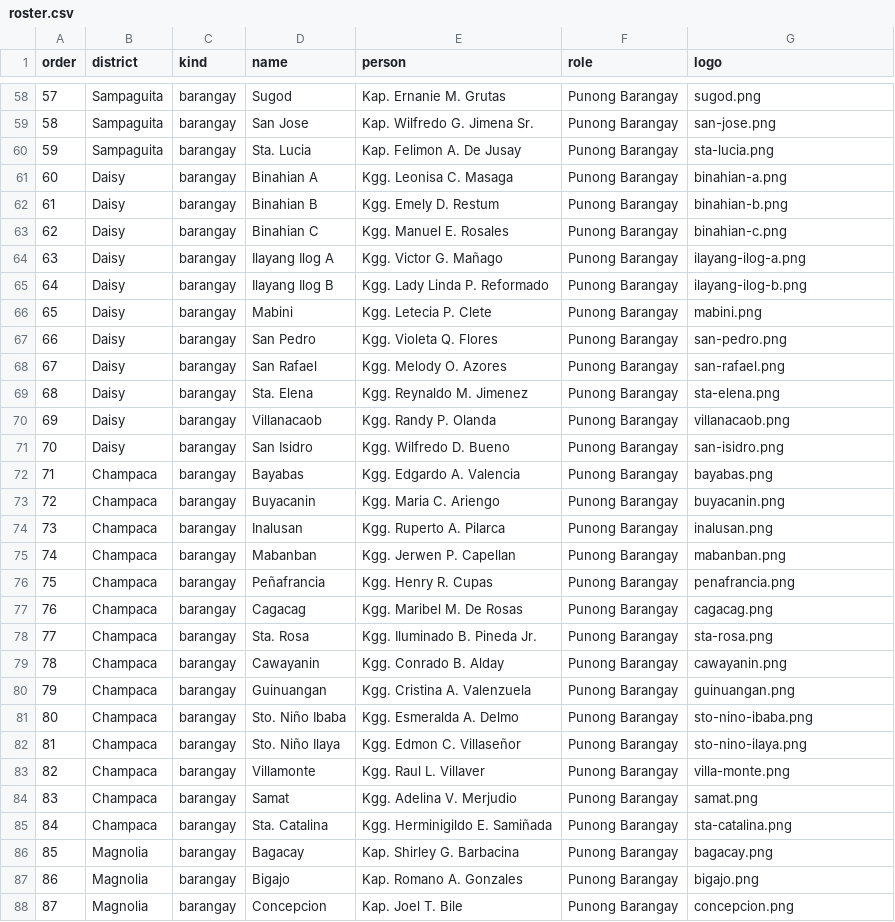
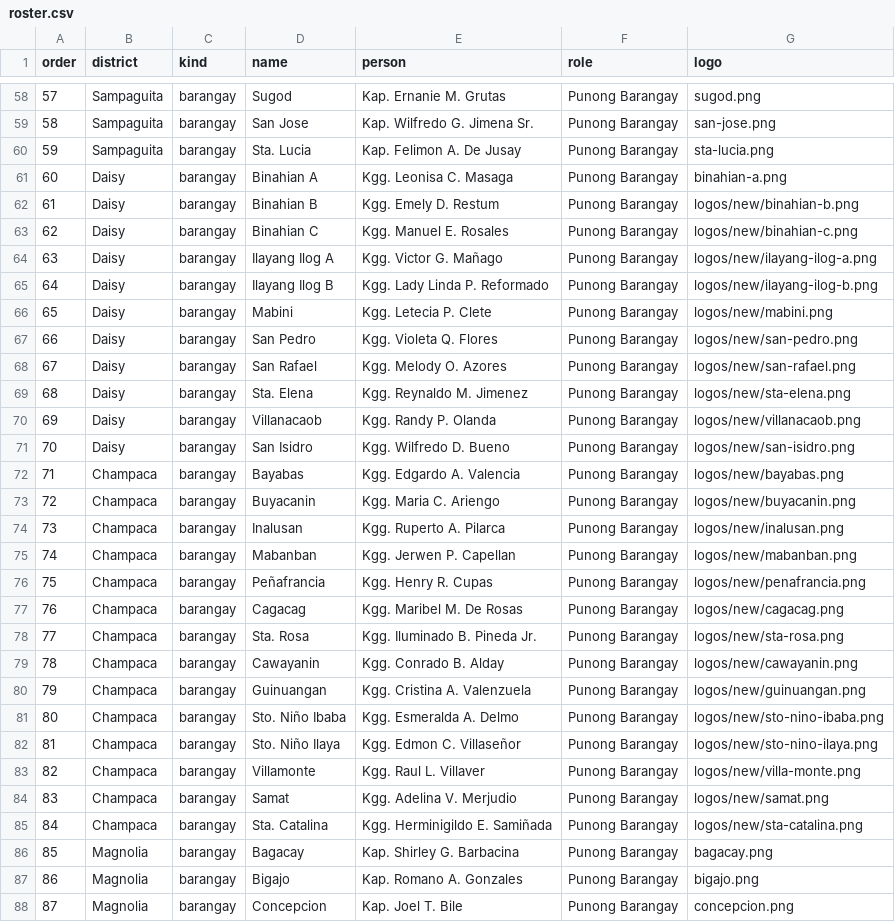
Before and after one commit to StanleyPangaruy/lopez-district-assembly, a CSV file: roster.csv, drawn as a sheet; only a part is shown, gaps mark what is left out.

Commit message:
Update District Assembly overlays

```diff
--- a/roster.csv
+++ b/roster.csv
@@ -61,26 +61,26 @@
 60,Daisy,barangay,Binahian A,Kgg. Leonisa C. Masaga,Punong Barangay,binahian-a.png
-61,Daisy,barangay,Binahian B,Kgg. Emely D. Restum,Punong Barangay,binahian-b.png
-62,Daisy,barangay,Binahian C,Kgg. Manuel E. Rosales,Punong Barangay,binahian-c.png
-63,Daisy,barangay,Ilayang Ilog A,Kgg. Victor G. Mañago,Punong Barangay,ilayang-ilog-a.png
-64,Daisy,barangay,Ilayang Ilog B,Kgg. Lady Linda P. Reformado,Punong Barangay,ilayang-ilog-b.png
-65,Daisy,barangay,Mabini,Kgg. Letecia P. Clete,Punong Barangay,mabini.png
-66,Daisy,barangay,San Pedro,Kgg. Violeta Q. Flores,Punong Barangay,san-pedro.png
-67,Daisy,barangay,San Rafael,Kgg. Melody O. Azores,Punong Barangay,san-rafael.png
-68,Daisy,barangay,Sta. Elena,Kgg. Reynaldo M. Jimenez,Punong Barangay,sta-elena.png
-69,Daisy,barangay,Villanacaob,Kgg. Randy P. Olanda,Punong Barangay,villanacaob.png
-70,Daisy,barangay,San Isidro,Kgg. Wilfredo D. Bueno,Punong Barangay,san-isidro.png
-71,Champaca,barangay,Bayabas,Kgg. Edgardo A. Valencia,Punong Barangay,bayabas.png
-72,Champaca,barangay,Buyacanin,Kgg. Maria C. Ariengo,Punong Barangay,buyacanin.png
-73,Champaca,barangay,Inalusan,Kgg. Ruperto A. Pilarca,Punong Barangay,inalusan.png
-74,Champaca,barangay,Mabanban,Kgg. Jerwen P. Capellan,Punong Barangay,mabanban.png
-75,Champaca,barangay,Peñafrancia,Kgg. Henry R. Cupas,Punong Barangay,penafrancia.png
-76,Champaca,barangay,Cagacag,Kgg. Maribel M. De Rosas,Punong Barangay,cagacag.png
-77,Champaca,barangay,Sta. Rosa,Kgg. Iluminado B. Pineda Jr.,Punong Barangay,sta-rosa.png
-78,Champaca,barangay,Cawayanin,Kgg. Conrado B. Alday,Punong Barangay,cawayanin.png
-79,Champaca,barangay,Guinuangan,Kgg. Cristina A. Valenzuela,Punong Barangay,guinuangan.png
-80,Champaca,barangay,Sto. Niño Ibaba,Kgg. Esmeralda A. Delmo,Punong Barangay,sto-nino-ibaba.png
-81,Champaca,barangay,Sto. Niño Ilaya,Kgg. Edmon C. Villaseñor,Punong Barangay,sto-nino-ilaya.png
-82,Champaca,barangay,Villamonte,Kgg. Raul L. Villaver,Punong Barangay,villa-monte.png
-83,Champaca,barangay,Samat,Kgg. Adelina V. Merjudio,Punong Barangay,samat.png
-84,Champaca,barangay,Sta. Catalina,Kgg. Herminigildo E. Samiñada,Punong Barangay,sta-catalina.png
+61,Daisy,barangay,Binahian B,Kgg. Emely D. Restum,Punong Barangay,logos/new/binahian-b.png
+62,Daisy,barangay,Binahian C,Kgg. Manuel E. Rosales,Punong Barangay,logos/new/binahian-c.png
+63,Daisy,barangay,Ilayang Ilog A,Kgg. Victor G. Mañago,Punong Barangay,logos/new/ilayang-ilog-a.png
+64,Daisy,barangay,Ilayang Ilog B,Kgg. Lady Linda P. Reformado,Punong Barangay,logos/new/ilayang-ilog-b.png
+65,Daisy,barangay,Mabini,Kgg. Letecia P. Clete,Punong Barangay,logos/new/mabini.png
+66,Daisy,barangay,San Pedro,Kgg. Violeta Q. Flores,Punong Barangay,logos/new/san-pedro.png
+67,Daisy,barangay,San Rafael,Kgg. Melody O. Azores,Punong Barangay,logos/new/san-rafael.png
+68,Daisy,barangay,Sta. Elena,Kgg. Reynaldo M. Jimenez,Punong Barangay,logos/new/sta-elena.png
+69,Daisy,barangay,Villanacaob,Kgg. Randy P. Olanda,Punong Barangay,logos/new/villanacaob.png
+70,Daisy,barangay,San Isidro,Kgg. Wilfredo D. Bueno,Punong Barangay,logos/new/san-isidro.png
+71,Champaca,barangay,Bayabas,Kgg. Edgardo A. Valencia,Punong Barangay,logos/new/bayabas.png
+72,Champaca,barangay,Buyacanin,Kgg. Maria C. Ariengo,Punong Barangay,logos/new/buyacanin.png
+73,Champaca,barangay,Inalusan,Kgg. Ruperto A. Pilarca,Punong Barangay,logos/new/inalusan.png
+74,Champaca,barangay,Mabanban,Kgg. Jerwen P. Capellan,Punong Barangay,logos/new/mabanban.png
+75,Champaca,barangay,Peñafrancia,Kgg. Henry R. Cupas,Punong Barangay,logos/new/penafrancia.png
+76,Champaca,barangay,Cagacag,Kgg. Maribel M. De Rosas,Punong Barangay,logos/new/cagacag.png
+77,Champaca,barangay,Sta. Rosa,Kgg. Iluminado B. Pineda Jr.,Punong Barangay,logos/new/sta-rosa.png
+78,Champaca,barangay,Cawayanin,Kgg. Conrado B. Alday,Punong Barangay,logos/new/cawayanin.png
+79,Champaca,barangay,Guinuangan,Kgg. Cristina A. Valenzuela,Punong Barangay,logos/new/guinuangan.png
+80,Champaca,barangay,Sto. Niño Ibaba,Kgg. Esmeralda A. Delmo,Punong Barangay,logos/new/sto-nino-ibaba.png
+81,Champaca,barangay,Sto. Niño Ilaya,Kgg. Edmon C. Villaseñor,Punong Barangay,logos/new/sto-nino-ilaya.png
+82,Champaca,barangay,Villamonte,Kgg. Raul L. Villaver,Punong Barangay,logos/new/villa-monte.png
+83,Champaca,barangay,Samat,Kgg. Adelina V. Merjudio,Punong Barangay,logos/new/samat.png
+84,Champaca,barangay,Sta. Catalina,Kgg. Herminigildo E. Samiñada,Punong Barangay,logos/new/sta-catalina.png
 85,Magnolia,barangay,Bagacay,Kap. Shirley G. Barbacina,Punong Barangay,bagacay.png
```
Also changed, not shown: 25 other files.
